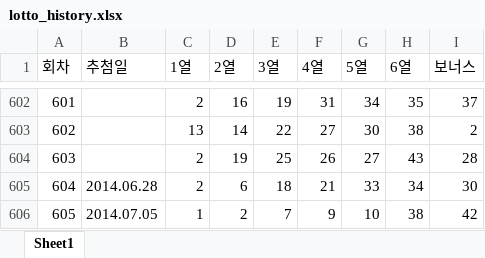
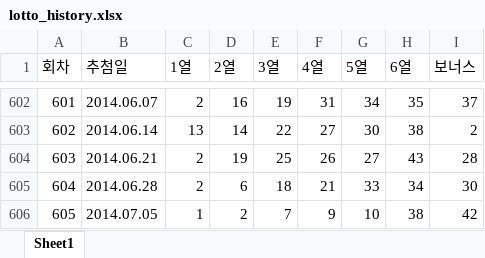
Before and after one commit to 760612byjo-source/SmartLottoAI, an Excel workbook: data/lotto_history.xlsx, sheet Sheet1, drawn as a sheet; only a part is shown, gaps mark what is left out; values as stored, in another font and other column widths than the file's, no borders; the diff covers the shown part only; the diff names each change by its address in the sheet, - before the commit and + after, or states it on an @@ line.

```diff
--- a/data/lotto_history.xlsx (sheet Sheet1)
+++ b/data/lotto_history.xlsx (sheet Sheet1)
-B602 (추첨일): (empty)
+B602 (추첨일): 2014.06.07
-B603 (추첨일): (empty)
+B603 (추첨일): 2014.06.14
-B604 (추첨일): (empty)
+B604 (추첨일): 2014.06.21
```
Also changed, not shown: 27 edited cells elsewhere in this sheet, 2 other files.
